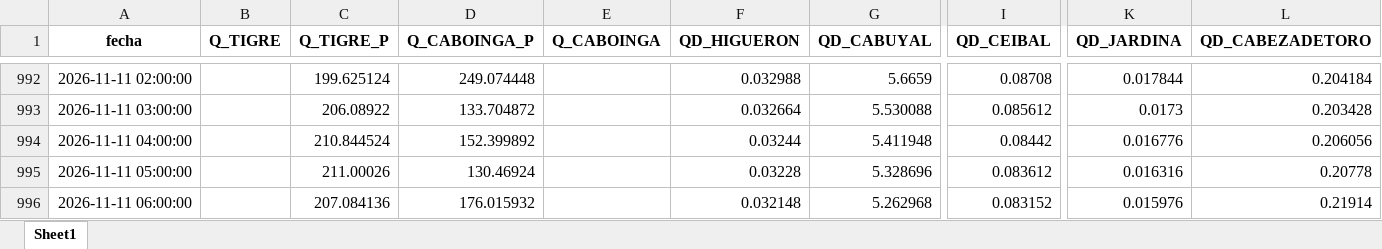
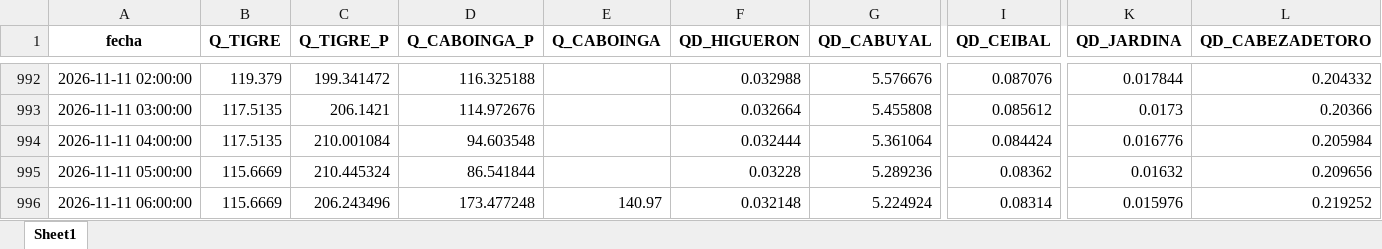
Before and after one commit to jamesvidalm/visor-Tumbes, an Excel workbook: data/caudales/caudales_Tumbes.xlsx, sheet Sheet1, drawn as a sheet; only a part is shown, gaps mark what is left out; values as stored, in another font and other column widths than the file's, no borders; the diff covers the shown part only; the diff names each change by its address in the sheet, - before the commit and + after, or states it on an @@ line.

```diff
--- a/data/caudales/caudales_Tumbes.xlsx (sheet Sheet1)
+++ b/data/caudales/caudales_Tumbes.xlsx (sheet Sheet1)
-B992 (Q_TIGRE): (empty)
+B992 (Q_TIGRE): 119.379
-C992 (Q_TIGRE_P): 199.625124
+C992 (Q_TIGRE_P): 199.341472
-D992 (Q_CABOINGA_P): 249.074448
+D992 (Q_CABOINGA_P): 116.325188
-G992 (QD_CABUYAL): 5.6659
+G992 (QD_CABUYAL): 5.576676
-I992 (QD_CEIBAL): 0.08708
+I992 (QD_CEIBAL): 0.087076
-L992 (QD_CABEZADETORO): 0.204184
+L992 (QD_CABEZADETORO): 0.204332
-B993:B994 (Q_TIGRE): (empty)
+B993:B994 (Q_TIGRE): 117.5135
-C993 (Q_TIGRE_P): 206.08922
+C993 (Q_TIGRE_P): 206.1421
-D993 (Q_CABOINGA_P): 133.704872
+D993 (Q_CABOINGA_P): 114.972676
-G993 (QD_CABUYAL): 5.530088
+G993 (QD_CABUYAL): 5.455808
-L993 (QD_CABEZADETORO): 0.203428
+L993 (QD_CABEZADETORO): 0.20366
-C994 (Q_TIGRE_P): 210.844524
+C994 (Q_TIGRE_P): 210.001084
-D994 (Q_CABOINGA_P): 152.399892
+D994 (Q_CABOINGA_P): 94.603548
-F994 (QD_HIGUERON): 0.03244
+F994 (QD_HIGUERON): 0.032444
-G994 (QD_CABUYAL): 5.411948
+G994 (QD_CABUYAL): 5.361064
-I994 (QD_CEIBAL): 0.08442
+I994 (QD_CEIBAL): 0.084424
-L994 (QD_CABEZADETORO): 0.206056
+L994 (QD_CABEZADETORO): 0.205984
-B995:B996 (Q_TIGRE): (empty)
+B995:B996 (Q_TIGRE): 115.6669
-C995 (Q_TIGRE_P): 211.00026
+C995 (Q_TIGRE_P): 210.445324
-D995 (Q_CABOINGA_P): 130.46924
+D995 (Q_CABOINGA_P): 86.541844
-G995 (QD_CABUYAL): 5.328696
+G995 (QD_CABUYAL): 5.289236
-I995 (QD_CEIBAL): 0.083612
+I995 (QD_CEIBAL): 0.08362
-K995 (QD_JARDINA): 0.016316
+K995 (QD_JARDINA): 0.01632
-L995 (QD_CABEZADETORO): 0.20778
+L995 (QD_CABEZADETORO): 0.209656
-C996 (Q_TIGRE_P): 207.084136
+C996 (Q_TIGRE_P): 206.243496
-D996 (Q_CABOINGA_P): 176.015932
+D996 (Q_CABOINGA_P): 173.477248
-E996 (Q_CABOINGA): (empty)
+E996 (Q_CABOINGA): 140.97
-G996 (QD_CABUYAL): 5.262968
+G996 (QD_CABUYAL): 5.224924
-I996 (QD_CEIBAL): 0.083152
+I996 (QD_CEIBAL): 0.08314
-L996 (QD_CABEZADETORO): 0.21914
+L996 (QD_CABEZADETORO): 0.219252
```
Also changed, not shown: 12 added rows and 563 edited cells elsewhere in this sheet.
